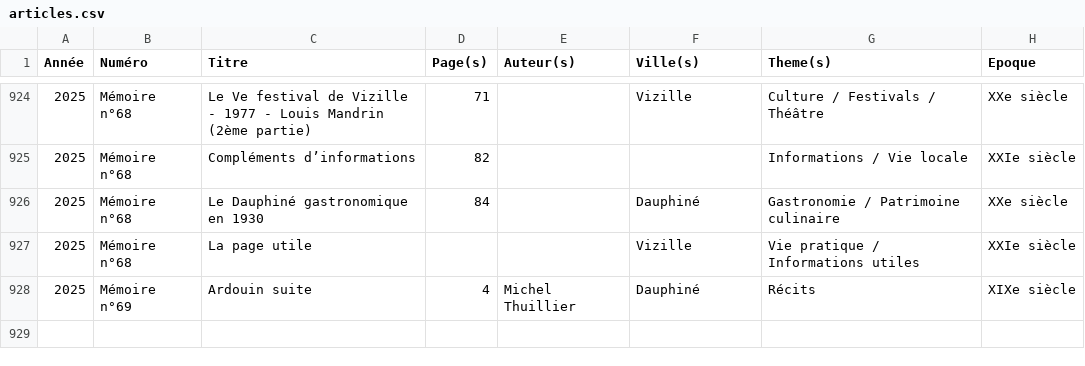
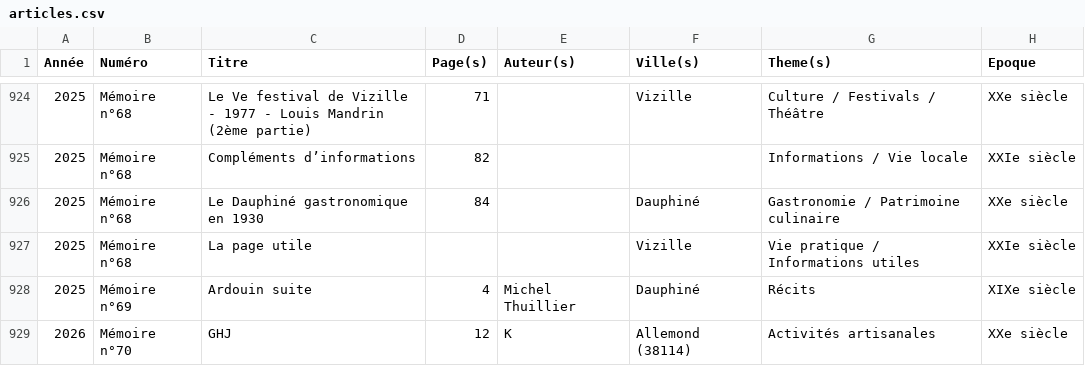
Before and after one commit to mich59139/test, a CSV file: data/articles.csv, drawn as a sheet; only a part is shown, gaps mark what is left out; the diff names each change by its address in the sheet, - before the commit and + after, or states it on an @@ line.

Commit message:
maj UI (merge append)

```diff
--- a/data/articles.csv
+++ b/data/articles.csv
+row 929: 2026 | Mémoire n°70 | GHJ | 12 | K | Allemond (38114) | Activités artisanales | XXe siècle
```
